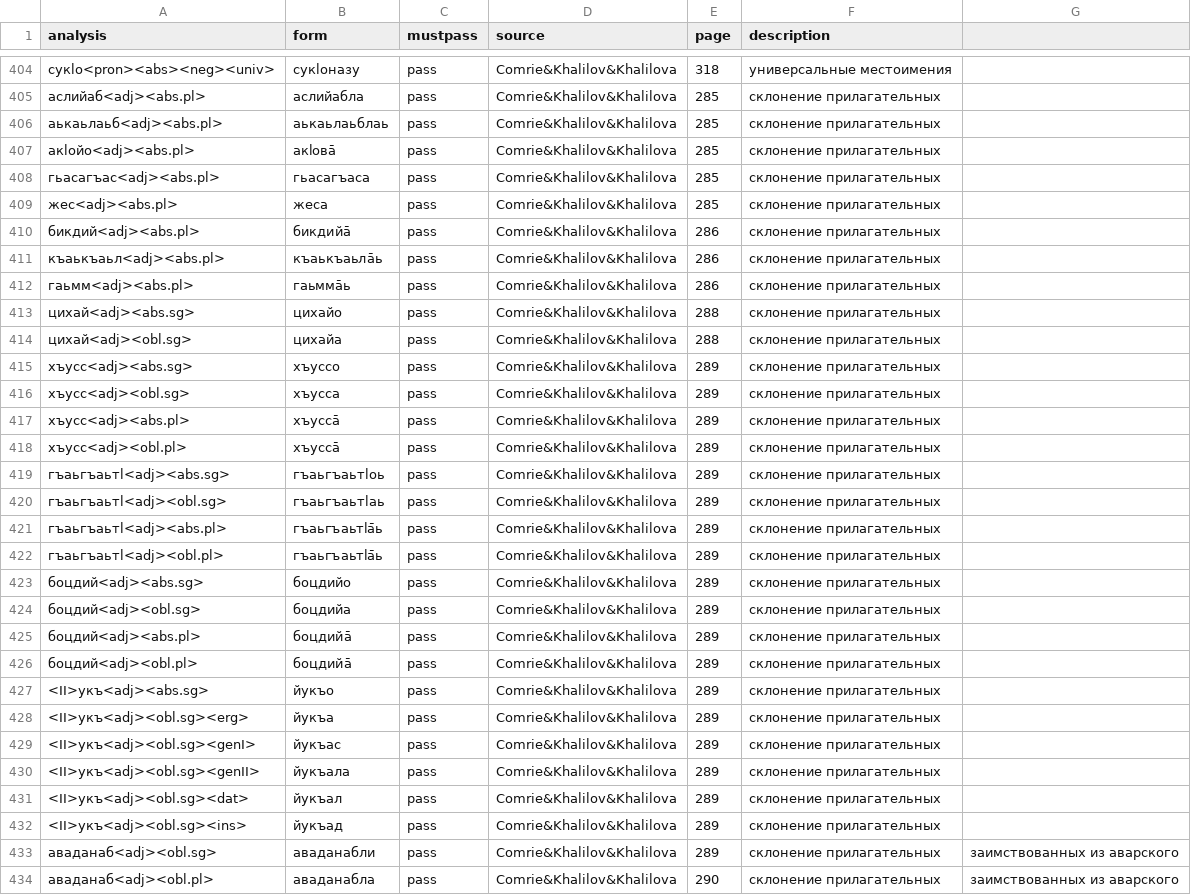
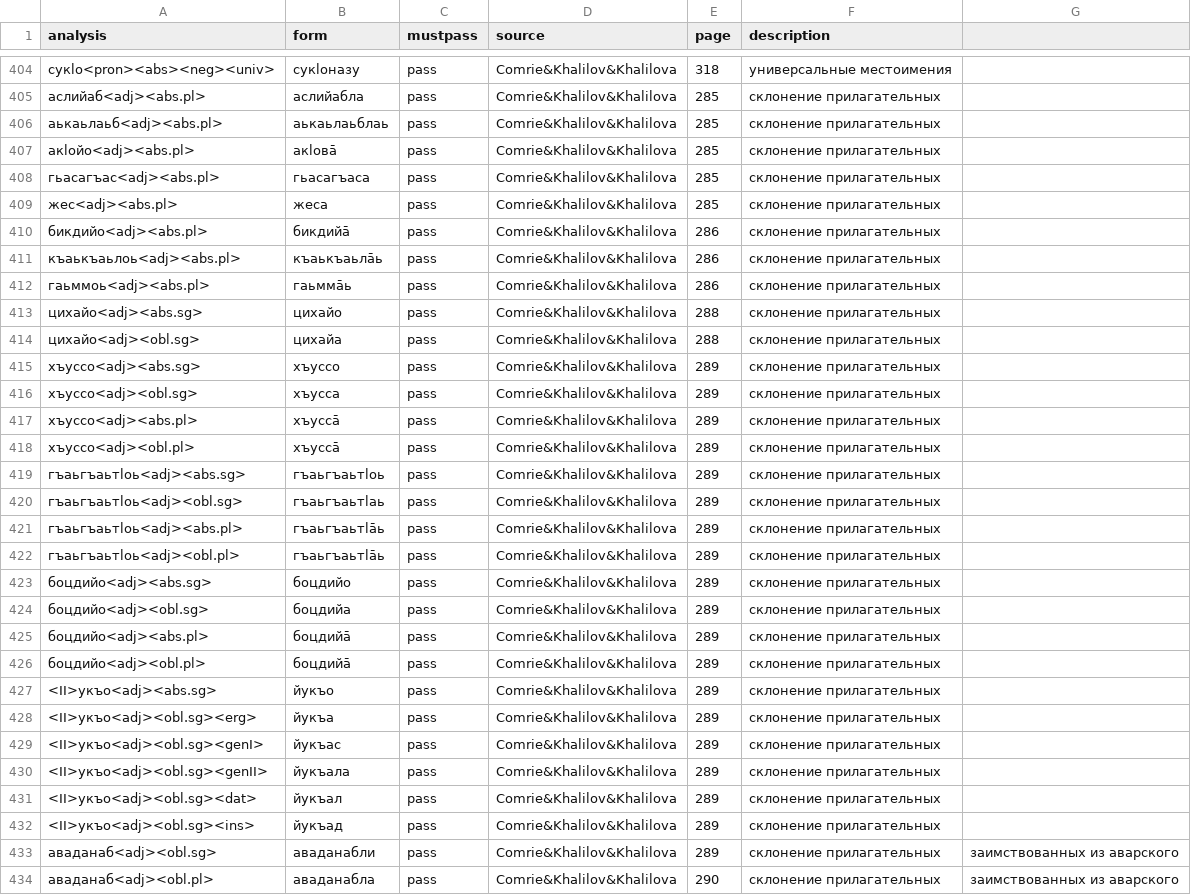
Before and after one commit to LingConLab/bezhta-morph, a CSV file: tests.csv, drawn as a sheet; only a part is shown, gaps mark what is left out; the diff covers the shown part only.

```diff
--- a/tests.csv
+++ b/tests.csv
@@ -406,28 +406,28 @@ analysis,form,mustpass,source,page,description
 аькаьлаьб<adj><abs.pl>,аькаьлаьблаь,pass,Comrie&Khalilov&Khalilova,285,склонение прилагательных
-акӏойо<adj><abs.pl>,акӏова̄,pass,Comrie&Khalilov&Khalilova,285,склонение прилагательных
+акӏойо<adj><abs.pl>,акӏовā,pass,Comrie&Khalilov&Khalilova,285,склонение прилагательных
 гьасагъас<adj><abs.pl>,гьасагъаса,pass,Comrie&Khalilov&Khalilova,285,склонение прилагательных
 жес<adj><abs.pl>,жеса,pass,Comrie&Khalilov&Khalilova,285,склонение прилагательных
-бикдий<adj><abs.pl>,бикдийа̄,pass,Comrie&Khalilov&Khalilova,286,склонение прилагательных
-къаькъаьл<adj><abs.pl>,къаькъаьла̄ь,pass,Comrie&Khalilov&Khalilova,286,склонение прилагательных
-гаьмм<adj><abs.pl>,гаьмма̄ь,pass,Comrie&Khalilov&Khalilova,286,склонение прилагательных
-цихай<adj><abs.sg>,цихайо,pass,Comrie&Khalilov&Khalilova,288,склонение прилагательных
-цихай<adj><obl.sg>,цихайа,pass,Comrie&Khalilov&Khalilova,288,склонение прилагательных
-хъусс<adj><abs.sg>,хъуссо,pass,Comrie&Khalilov&Khalilova,289,склонение прилагательных
-хъусс<adj><obl.sg>,хъусса,pass,Comrie&Khalilov&Khalilova,289,склонение прилагательных
-хъусс<adj><abs.pl>,хъусса̄,pass,Comrie&Khalilov&Khalilova,289,склонение прилагательных
-хъусс<adj><obl.pl>,хъусса̄,pass,Comrie&Khalilov&Khalilova,289,склонение прилагательных
-гъаьгъаьтӏ<adj><abs.sg>,гъаьгъаьтӏоь,pass,Comrie&Khalilov&Khalilova,289,склонение прилагательных
-гъаьгъаьтӏ<adj><obl.sg>,гъаьгъаьтӏаь,pass,Comrie&Khalilov&Khalilova,289,склонение прилагательных
-гъаьгъаьтӏ<adj><abs.pl>,гъаьгъаьтӏа̄ь,pass,Comrie&Khalilov&Khalilova,289,склонение прилагательных
-гъаьгъаьтӏ<adj><obl.pl>,гъаьгъаьтӏа̄ь,pass,Comrie&Khalilov&Khalilova,289,склонение прилагательных
-боцдий<adj><abs.sg>,боцдийо,pass,Comrie&Khalilov&Khalilova,289,склонение прилагательных
-боцдий<adj><obl.sg>,боцдийа,pass,Comrie&Khalilov&Khalilova,289,склонение прилагательных
-боцдий<adj><abs.pl>,боцдийа̄,pass,Comrie&Khalilov&Khalilova,289,склонение прилагательных
-боцдий<adj><obl.pl>,боцдийа̄,pass,Comrie&Khalilov&Khalilova,289,склонение прилагательных
-<II>укъ<adj><abs.sg>,йукъо,pass,Comrie&Khalilov&Khalilova,289,склонение прилагательных
-<II>укъ<adj><obl.sg><erg>,йукъа,pass,Comrie&Khalilov&Khalilova,289,склонение прилагательных
-<II>укъ<adj><obl.sg><genI>,йукъас,pass,Comrie&Khalilov&Khalilova,289,склонение прилагательных
-<II>укъ<adj><obl.sg><genII>,йукъала,pass,Comrie&Khalilov&Khalilova,289,склонение прилагательных
-<II>укъ<adj><obl.sg><dat>,йукъал,pass,Comrie&Khalilov&Khalilova,289,склонение прилагательных
-<II>укъ<adj><obl.sg><ins>,йукъад,pass,Comrie&Khalilov&Khalilova,289,склонение прилагательных
+бикдийо<adj><abs.pl>,бикдийā,pass,Comrie&Khalilov&Khalilova,286,склонение прилагательных
+къаькъаьлоь<adj><abs.pl>,къаькъаьлāь,pass,Comrie&Khalilov&Khalilova,286,склонение прилагательных
+гаьммоь<adj><abs.pl>,гаьммāь,pass,Comrie&Khalilov&Khalilova,286,склонение прилагательных
+цихайо<adj><abs.sg>,цихайо,pass,Comrie&Khalilov&Khalilova,288,склонение прилагательных
+цихайо<adj><obl.sg>,цихайа,pass,Comrie&Khalilov&Khalilova,288,склонение прилагательных
+хъуссо<adj><abs.sg>,хъуссо,pass,Comrie&Khalilov&Khalilova,289,склонение прилагательных
+хъуссо<adj><obl.sg>,хъусса,pass,Comrie&Khalilov&Khalilova,289,склонение прилагательных
+хъуссо<adj><abs.pl>,хъуссā,pass,Comrie&Khalilov&Khalilova,289,склонение прилагательных
+хъуссо<adj><obl.pl>,хъуссā,pass,Comrie&Khalilov&Khalilova,289,склонение прилагательных
+гъаьгъаьтӏоь<adj><abs.sg>,гъаьгъаьтӏоь,pass,Comrie&Khalilov&Khalilova,289,склонение прилагательных
+гъаьгъаьтӏоь<adj><obl.sg>,гъаьгъаьтӏаь,pass,Comrie&Khalilov&Khalilova,289,склонение прилагательных
+гъаьгъаьтӏоь<adj><abs.pl>,гъаьгъаьтӏāь,pass,Comrie&Khalilov&Khalilova,289,склонение прилагательных
+гъаьгъаьтӏоь<adj><obl.pl>,гъаьгъаьтӏāь,pass,Comrie&Khalilov&Khalilova,289,склонение прилагательных
+боцдийо<adj><abs.sg>,боцдийо,pass,Comrie&Khalilov&Khalilova,289,склонение прилагательных
+боцдийо<adj><obl.sg>,боцдийа,pass,Comrie&Khalilov&Khalilova,289,склонение прилагательных
+боцдийо<adj><abs.pl>,боцдийā,pass,Comrie&Khalilov&Khalilova,289,склонение прилагательных
+боцдийо<adj><obl.pl>,боцдийā,pass,Comrie&Khalilov&Khalilova,289,склонение прилагательных
+<II>укъо<adj><abs.sg>,йукъо,pass,Comrie&Khalilov&Khalilova,289,склонение прилагательных
+<II>укъо<adj><obl.sg><erg>,йукъа,pass,Comrie&Khalilov&Khalilova,289,склонение прилагательных
+<II>укъо<adj><obl.sg><genI>,йукъас,pass,Comrie&Khalilov&Khalilova,289,склонение прилагательных
+<II>укъо<adj><obl.sg><genII>,йукъала,pass,Comrie&Khalilov&Khalilova,289,склонение прилагательных
+<II>укъо<adj><obl.sg><dat>,йукъал,pass,Comrie&Khalilov&Khalilova,289,склонение прилагательных
+<II>укъо<adj><obl.sg><ins>,йукъад,pass,Comrie&Khalilov&Khalilova,289,склонение прилагательных
 аваданаб<adj><obl.sg>,аваданабли,pass,Comrie&Khalilov&Khalilova,289,склонение прилагательных, заимствованных из аварского
```
Also changed, not shown: 2 removed rows and 86 edited cells elsewhere in this file, 19 other files.
